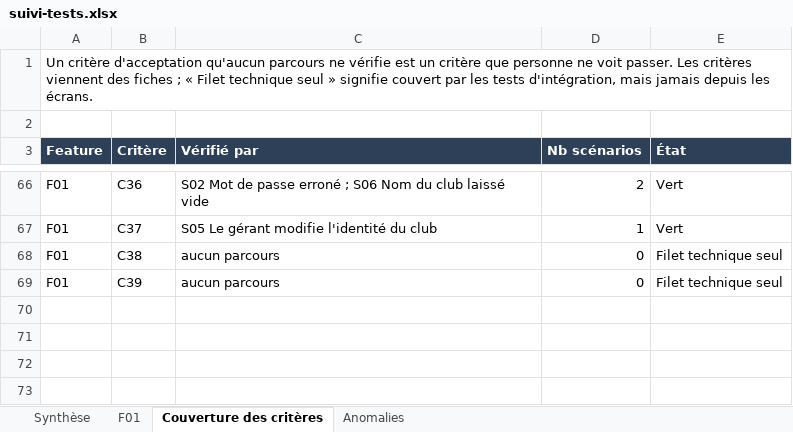
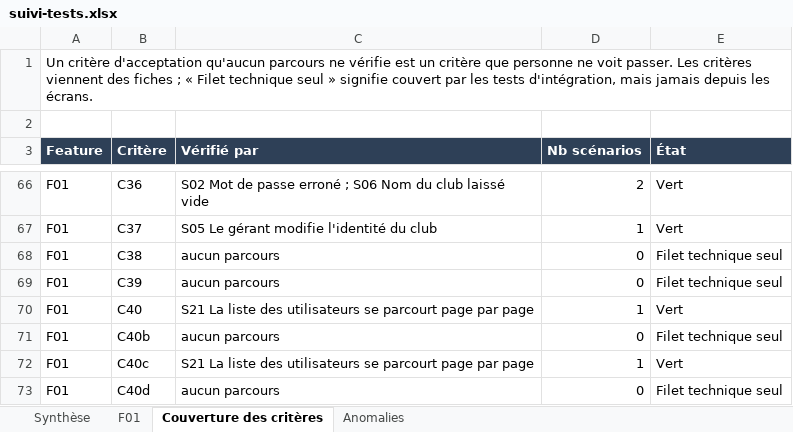
Before and after one commit to Oelid/Clubify, an Excel workbook: docs/suivi-tests.xlsx, sheet Couverture des critères, drawn as a sheet; only a part is shown, gaps mark what is left out; values as stored, in another font and other column widths than the file's, no borders; conditional formats not drawn; the diff names each change by its address in the sheet, - before the commit and + after, or states it on an @@ line.

```diff
--- a/docs/suivi-tests.xlsx (sheet Couverture des critères)
+++ b/docs/suivi-tests.xlsx (sheet Couverture des critères)
+row 70: F01 | C40 | S21 La liste des utilisateurs se parcourt page par page | 1 | Vert
+row 71: F01 | C40b | aucun parcours | 0 | Filet technique seul
+row 72: F01 | C40c | S21 La liste des utilisateurs se parcourt page par page | 1 | Vert
+row 73: F01 | C40d | aucun parcours | 0 | Filet technique seul
```
Also changed, not shown: sheet F01, sheet Synthèse, docs/matrice-droits.xlsx, 20 other files.
